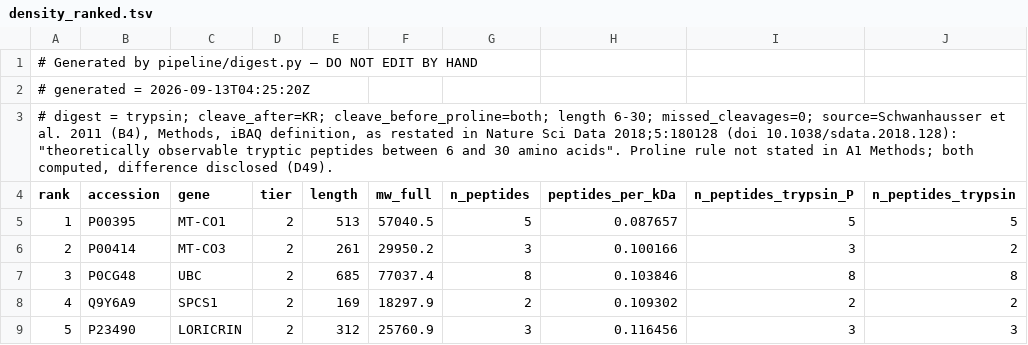
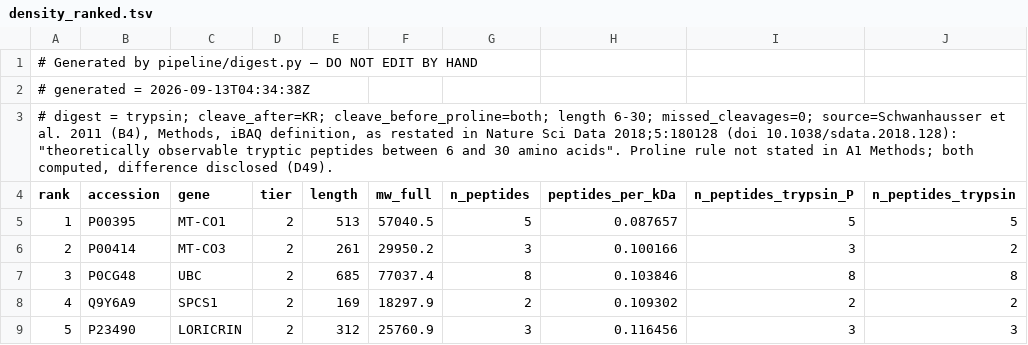
Before and after one commit to moved2la/uniprot-standard, a TSV file: outputs/digest/density_ranked.tsv, drawn as a sheet; only a part is shown; the diff names each change by its address in the sheet, - before the commit and + after, or states it on an @@ line.

Commit message:
run build protein set for tier 2 sarcoplasmic proteins

```diff
--- a/outputs/digest/density_ranked.tsv
+++ b/outputs/digest/density_ranked.tsv
-A2 (rank): # generated = 2026-09-13T04:25:20Z
+A2 (rank): # generated = 2026-09-13T04:34:38Z
```
Also changed, not shown: outputs/digest/families.tsv, outputs/digest/shared_pairs.tsv, 26 other files.
